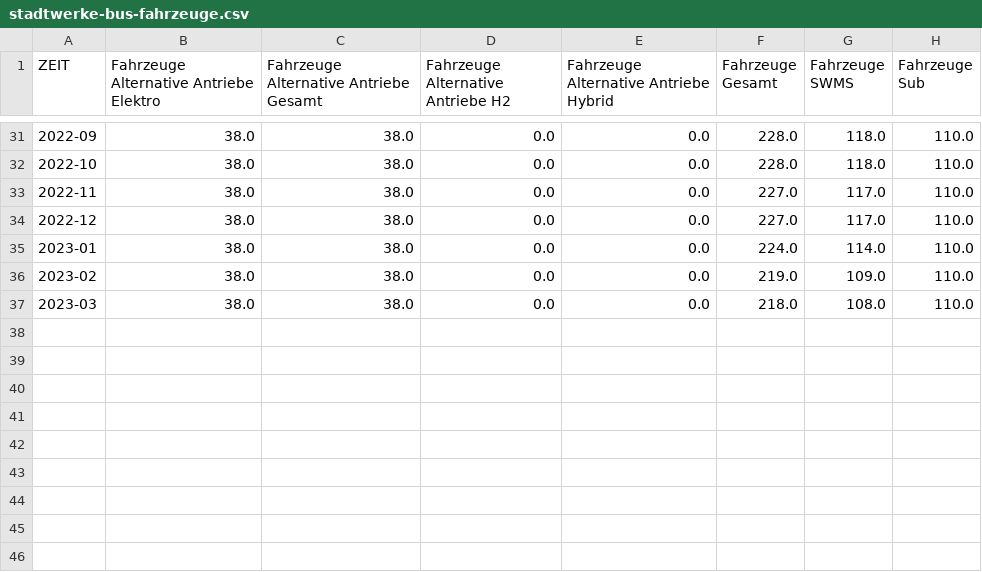
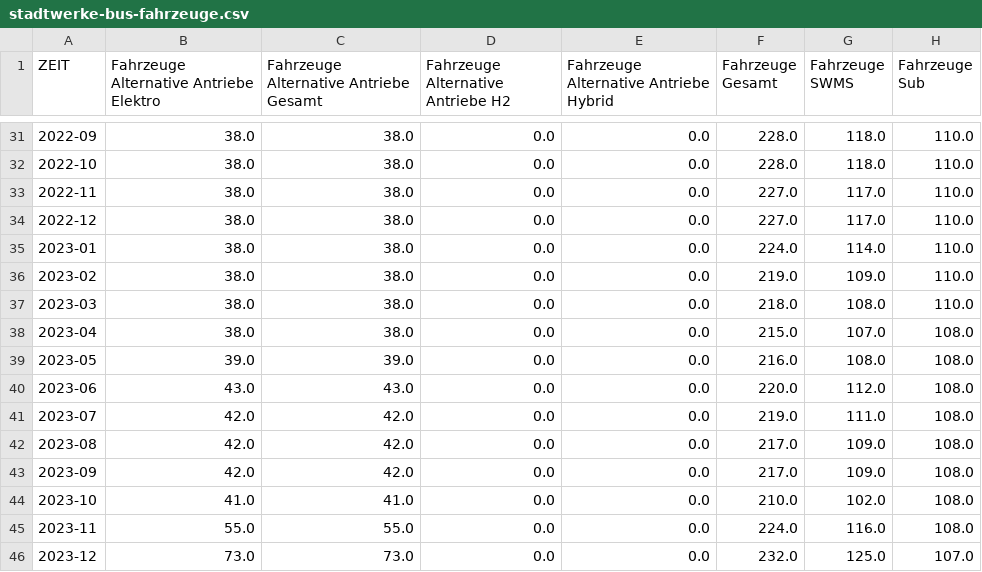
Before and after one commit to cahitgercekel-hub/Green-City-Dashboard, a CSV file: assets/data/stadtwerke-bus-fahrzeuge.csv, drawn as a sheet; only a part is shown, gaps mark what is left out.

```diff
--- a/assets/data/stadtwerke-bus-fahrzeuge.csv
+++ b/assets/data/stadtwerke-bus-fahrzeuge.csv
@@ -37 +37,10 @@ ZEIT,Fahrzeuge Alternative Antriebe Elektro,Fahrzeuge Alternative Antriebe Gesam
 2023-03,38.0,38.0,0.0,0.0,218.0,108.0,110.0
+2023-04,38.0,38.0,0.0,0.0,215.0,107.0,108.0
+2023-05,39.0,39.0,0.0,0.0,216.0,108.0,108.0
+2023-06,43.0,43.0,0.0,0.0,220.0,112.0,108.0
+2023-07,42.0,42.0,0.0,0.0,219.0,111.0,108.0
+2023-08,42.0,42.0,0.0,0.0,217.0,109.0,108.0
+2023-09,42.0,42.0,0.0,0.0,217.0,109.0,108.0
+2023-10,41.0,41.0,0.0,0.0,210.0,102.0,108.0
+2023-11,55.0,55.0,0.0,0.0,224.0,116.0,108.0
+2023-12,73.0,73.0,0.0,0.0,232.0,125.0,107.0
```
Also changed, not shown: assets/data/co2-emissionen-anwendungen.csv, assets/data/endenergie.csv, 12 other files.
